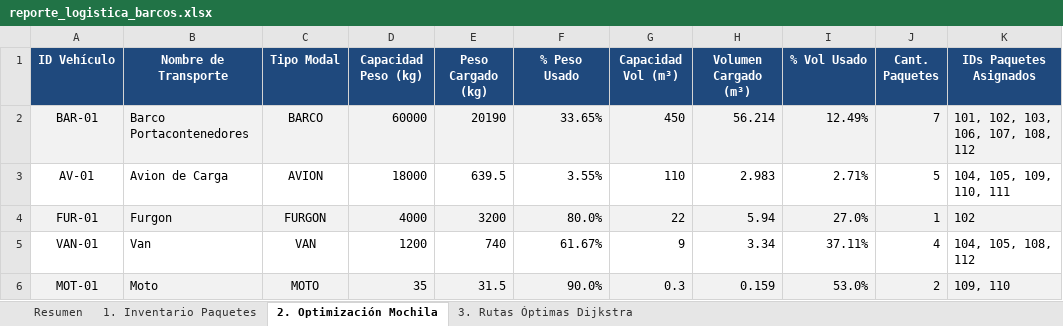
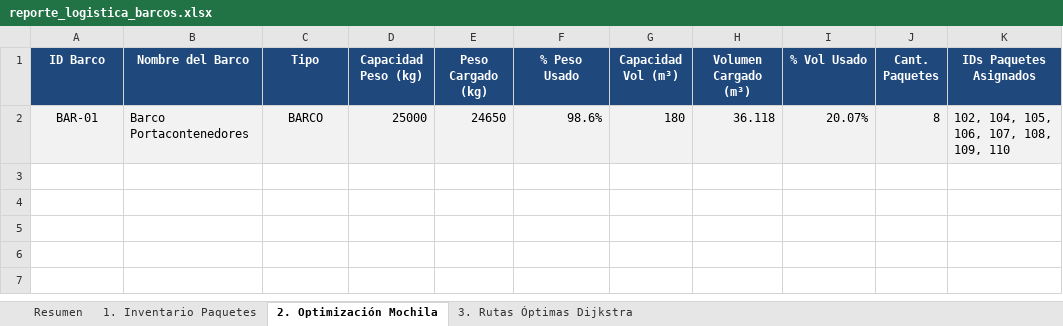
Before and after one commit to santiagoavilaramirez14-collab/Tarea-BarcosAlgoritmo, an Excel workbook: reporte_logistica_barcos.xlsx, sheet 2. Optimización Mochila, drawn as a sheet; values as stored, in another font and other column widths than the file's, no borders; the diff names each change by its address in the sheet, - before the commit and + after, or states it on an @@ line.

Commit message:
Enfocar proyecto exclusivamente en Barcos y rutas entre puertos

```diff
--- a/reporte_logistica_barcos.xlsx (sheet 2. Optimización Mochila)
+++ b/reporte_logistica_barcos.xlsx (sheet 2. Optimización Mochila)
-A1: ID Vehículo
+A1: ID Barco
-B1: Nombre de Transporte
+B1: Nombre del Barco
-C1: Tipo Modal
+C1: Tipo
-D2 (Capacidad Peso (kg)): 60000
+D2 (Capacidad Peso (kg)): 25000
-E2 (Peso Cargado (kg)): 20190
+E2 (Peso Cargado (kg)): 24650
-F2 (% Peso Usado): 33.65%
+F2 (% Peso Usado): 98.6%
-G2 (Capacidad Vol (m³)): 450
+G2 (Capacidad Vol (m³)): 180
-H2 (Volumen Cargado (m³)): 56.214
+H2 (Volumen Cargado (m³)): 36.118
-I2 (% Vol Usado): 12.49%
+I2 (% Vol Usado): 20.07%
-J2 (Cant. Paquetes): 7
+J2 (Cant. Paquetes): 8
-K2 (IDs Paquetes Asignados): 101, 102, 103, 106, 107, 108, 112
+K2 (IDs Paquetes Asignados): 102, 104, 105, 106, 107, 108, 109, 110
-row 3: AV-01 | Avion de Carga | AVION | 18000 | 639.5 | 3.55% | 110 | 2.983 | 2.71% | 5 | 104, 105, 109, 110, 111
-row 4: FUR-01 | Furgon | FURGON | 4000 | 3200 | 80.0% | 22 | 5.94 | 27.0% | 1 | 102
-row 5: VAN-01 | Van | VAN | 1200 | 740 | 61.67% | 9 | 3.34 | 37.11% | 4 | 104, 105, 108, 112
-row 6: MOT-01 | Moto | MOTO | 35 | 31.5 | 90.0% | 0.3 | 0.159 | 53.0% | 2 | 109, 110
```
Also changed, not shown: sheet 1. Inventario Paquetes, sheet 3. Rutas Óptimas Dijkstra, sheet Resumen, 8 other files.
